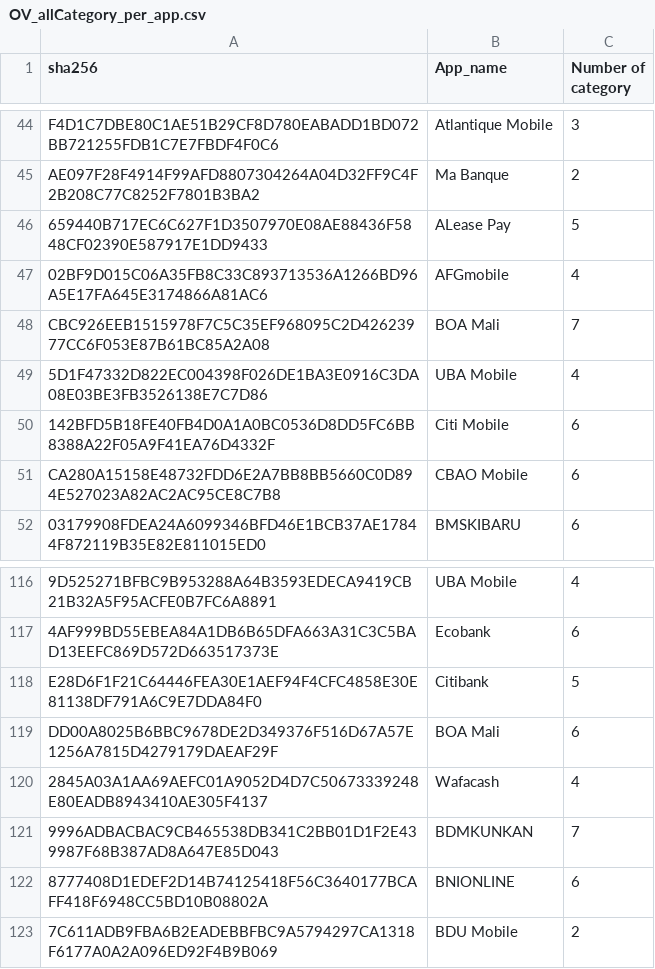
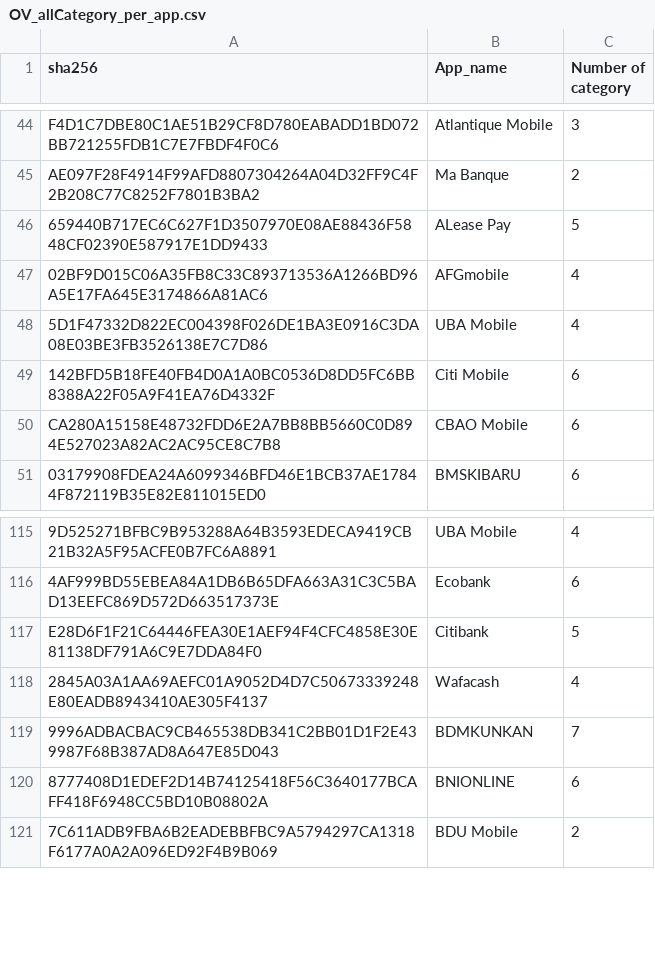
Before and after one commit to liounea/Data_for_WAEMU_Apps_Papers, a CSV file: WAEMU banking apps - Oldest/Stats/OV_allCategory_per_app.csv, drawn as a sheet; only a part is shown, gaps mark what is left out; the diff names each change by its address in the sheet, - before the commit and + after, or states it on an @@ line.

Commit message:
Update OV_allCategory_per_app.csv

```diff
--- a/WAEMU banking apps - Oldest/Stats/OV_allCategory_per_app.csv
+++ b/WAEMU banking apps - Oldest/Stats/OV_allCategory_per_app.csv
-row 48: CBC926EEB1515978F7C5C35EF968095C2D42623977CC6F053E87B61BC85A2A08 | BOA Mali | 7
-row 119: DD00A8025B6BBC9678DE2D349376F516D67A57E1256A7815D4279179DAEAF29F | BOA Mali | 6
```
